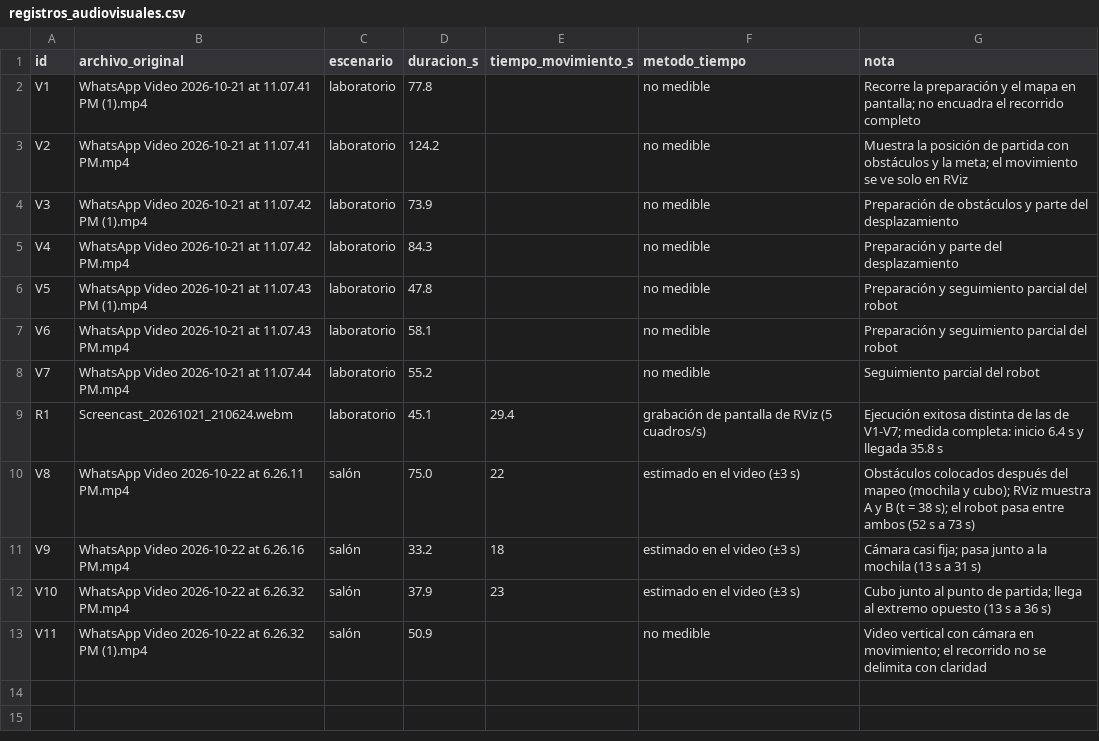
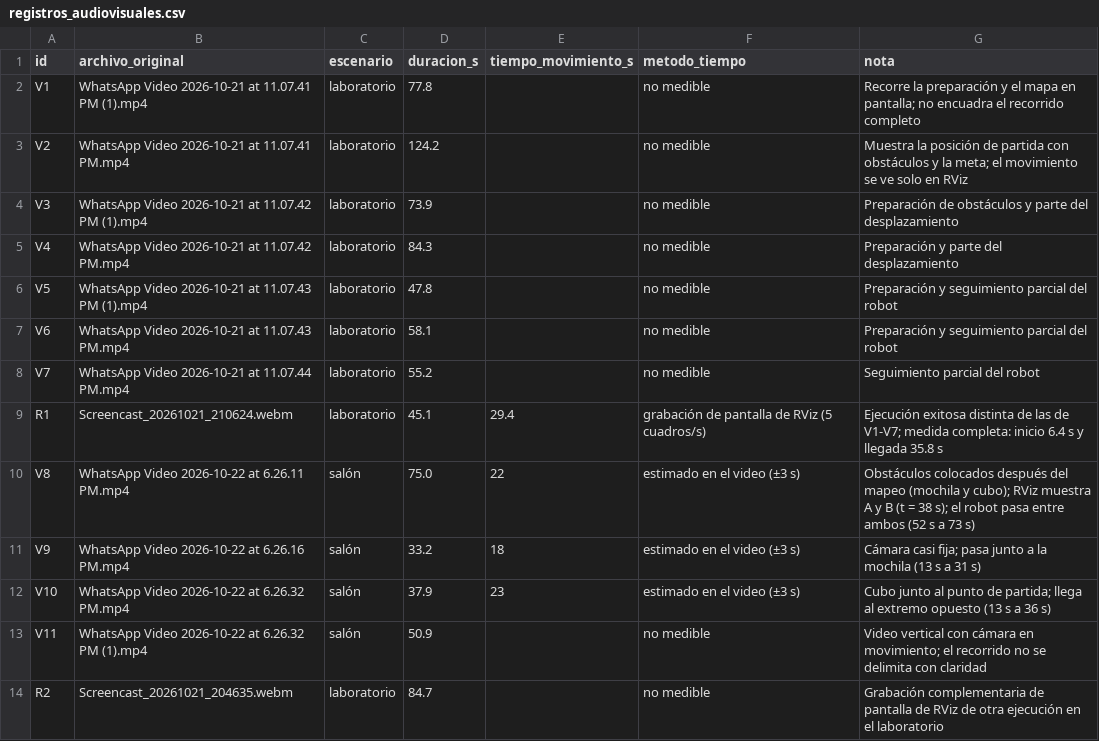
Before and after one commit to Mocolax/martha_nav, a CSV file: docs/evidencias/registros_audiovisuales.csv, drawn as a sheet.

Commit message:
docs: registrar video complementario R2

```diff
--- a/docs/evidencias/registros_audiovisuales.csv
+++ b/docs/evidencias/registros_audiovisuales.csv
@@ -13 +13,2 @@ V10,WhatsApp Video 2026-10-22 at 6.26.32 PM.mp4,salón,37.9,23,estimado en el vi
 V11,WhatsApp Video 2026-10-22 at 6.26.32 PM (1).mp4,salón,50.9,,no medible,Video vertical con cámara en movimiento; el recorrido no se delimita con claridad
+R2,Screencast_20261021_204635.webm,laboratorio,84.7,,no medible,Grabación complementaria de pantalla de RViz de otra ejecución en el laboratorio
```
